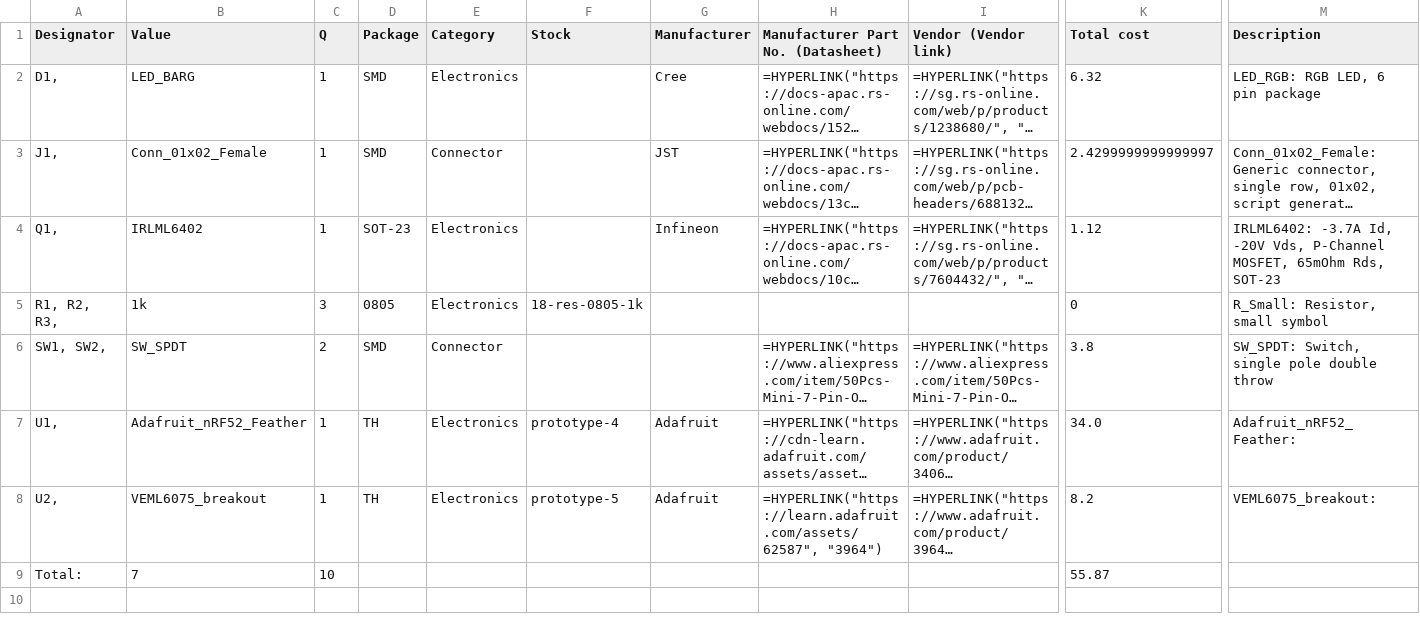
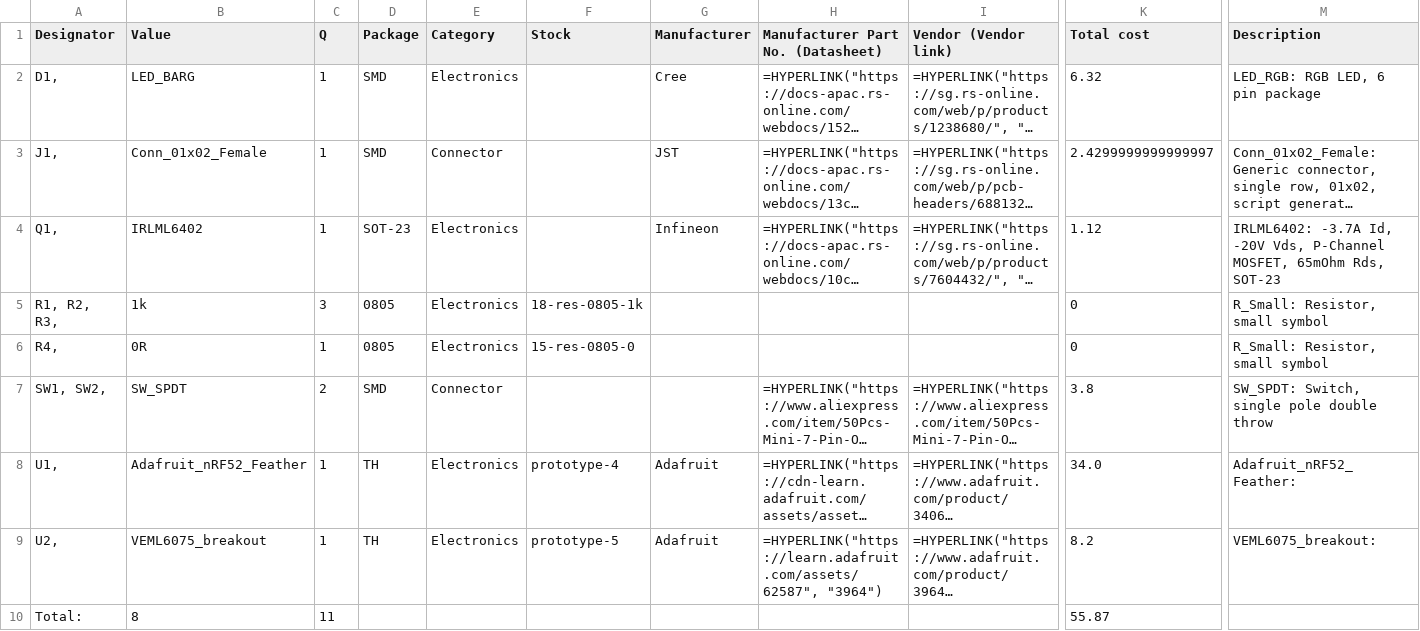
Before and after one commit to hutscape/palm, a CSV file: bill_of_materials.csv, drawn as a sheet; only a part is shown, gaps mark what is left out; long unchanged cells end in …; addresses are those after the commit; rows hold the shown columns only; the diff names each change by its address in the sheet, - before the commit and + after, or states it on an @@ line.

```diff
--- a/bill_of_materials.csv
+++ b/bill_of_materials.csv
+row 6: R4, | 0R | 1 | 0805 | Electronics | 15-res-0805-0 |  |  |  | 0 | R_Small: Resistor, small symbol
-B10 (Value): 7
+B10 (Value): 8
-C10 (Q): 10
+C10 (Q): 11
```
Also changed, not shown: 3 other files.
